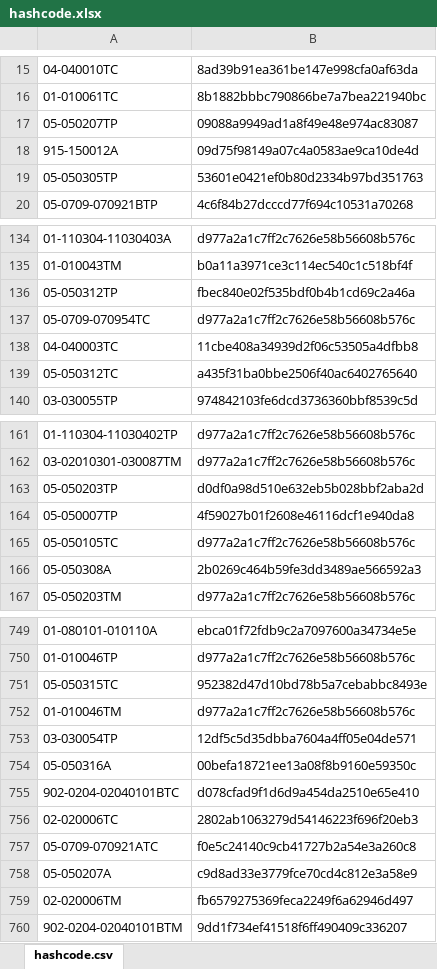
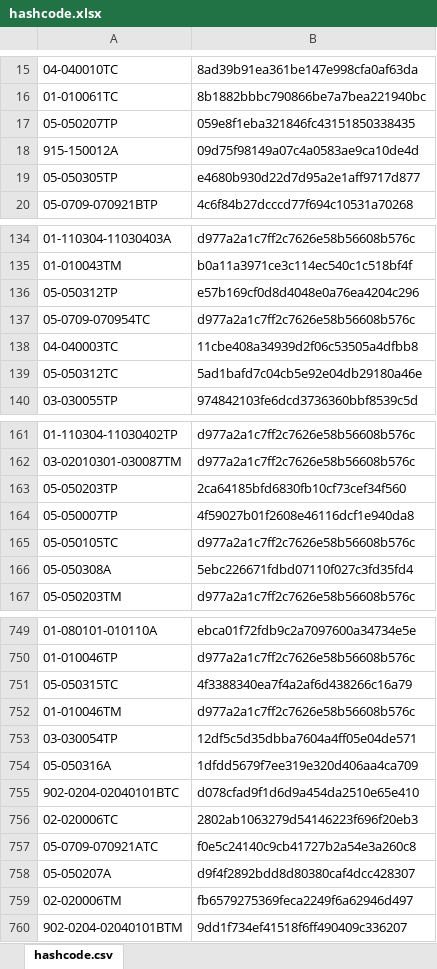
Before and after one commit to galomoracia/local-data-aragopedia, an Excel workbook: data/metadata/hashcode.xlsx, sheet hashcode.csv, drawn as a sheet; only a part is shown, gaps mark what is left out; values as stored, in another font and other column widths than the file's, no borders; the diff covers the shown part only; the diff names each change by its address in the sheet, - before the commit and + after, or states it on an @@ line.

Commit message:
Actualización automática hashcode jue jul 29 03:57:36 CEST 2021

```diff
--- a/data/metadata/hashcode.xlsx (sheet hashcode.csv)
+++ b/data/metadata/hashcode.xlsx (sheet hashcode.csv)
-B17: 09088a9949ad1a8f49e48e974ac83087
+B17: 059e8f1eba321846fc43151850338435
-B19: 53601e0421ef0b80d2334b97bd351763
+B19: e4680b930d22d7d95a2e1aff9717d877
-B136: fbec840e02f535bdf0b4b1cd69c2a46a
+B136: e57b169cf0d8d4048e0a76ea4204c296
-B139: a435f31ba0bbe2506f40ac6402765640
+B139: 5ad1bafd7c04cb5e92e04db29180a46e
-B163: d0df0a98d510e632eb5b028bbf2aba2d
+B163: 2ca64185bfd6830fb10cf73cef34f560
-B166: 2b0269c464b59fe3dd3489ae566592a3
+B166: 5ebc226671fdbd07110f027c3fd35fd4
-B751: 952382d47d10bd78b5a7cebabbc8493e
+B751: 4f3388340ea7f4a2af6d438266c16a79
-B754: 00befa18721ee13a08f8b9160e59350c
+B754: 1dfdd5679f7ee319e320d406aa4ca709
-B758: c9d8ad33e3779fce70cd4c812e3a58e9
+B758: d9f4f2892bdd8d80380caf4dcc428307
```
Also changed, not shown: 77 edited cells elsewhere in this sheet.
